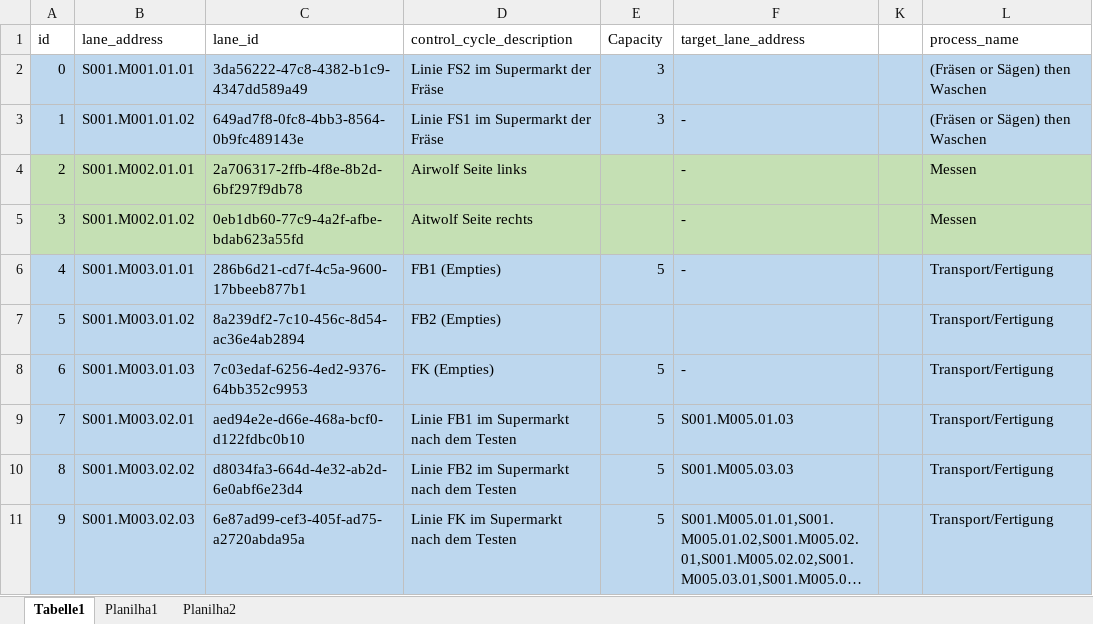
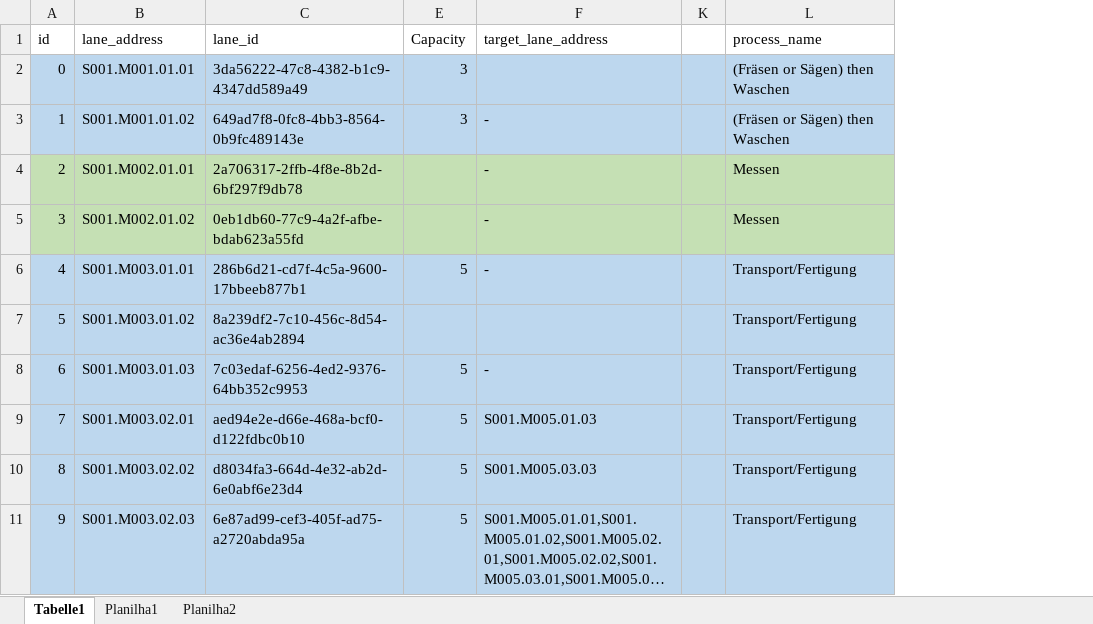
Before and after one commit to otaviomserra/ADP-code, an Excel workbook: datenverarbeitung/FabrikVerbindung.xlsx, sheet Tabelle1, drawn as a sheet; only a part is shown; long unchanged cells end in …; values as stored, in another font and other column widths than the file's, no borders; the diff names each change by its address in the sheet, - before the commit and + after, or states it on an @@ line.

Commit message:
só salvei

```diff
--- a/datenverarbeitung/FabrikVerbindung.xlsx (sheet Tabelle1)
+++ b/datenverarbeitung/FabrikVerbindung.xlsx (sheet Tabelle1)
@@ column D (control_cycle_description) hidden, rows 2-11: Linie FS2 im Supermarkt der Fräse | Linie FS1 im Supermarkt der Fräse | Airwolf Seite links | Aitwolf Seite rechts | FB1 (Empties) | FB2 (Empties) | FK (Empties) | Linie FB1 im Supermarkt nach dem Testen | Linie FB2 im Supermarkt nach dem Testen | Linie FK im Supermarkt nach dem Testen @@
```
